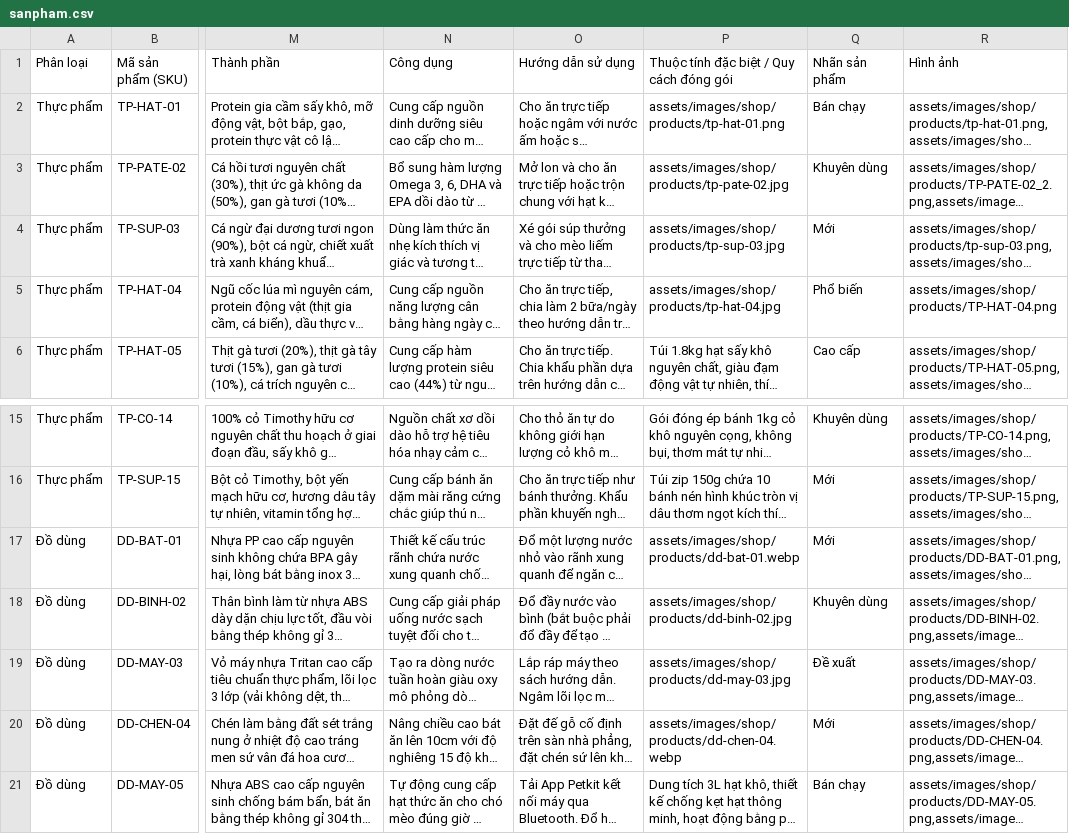
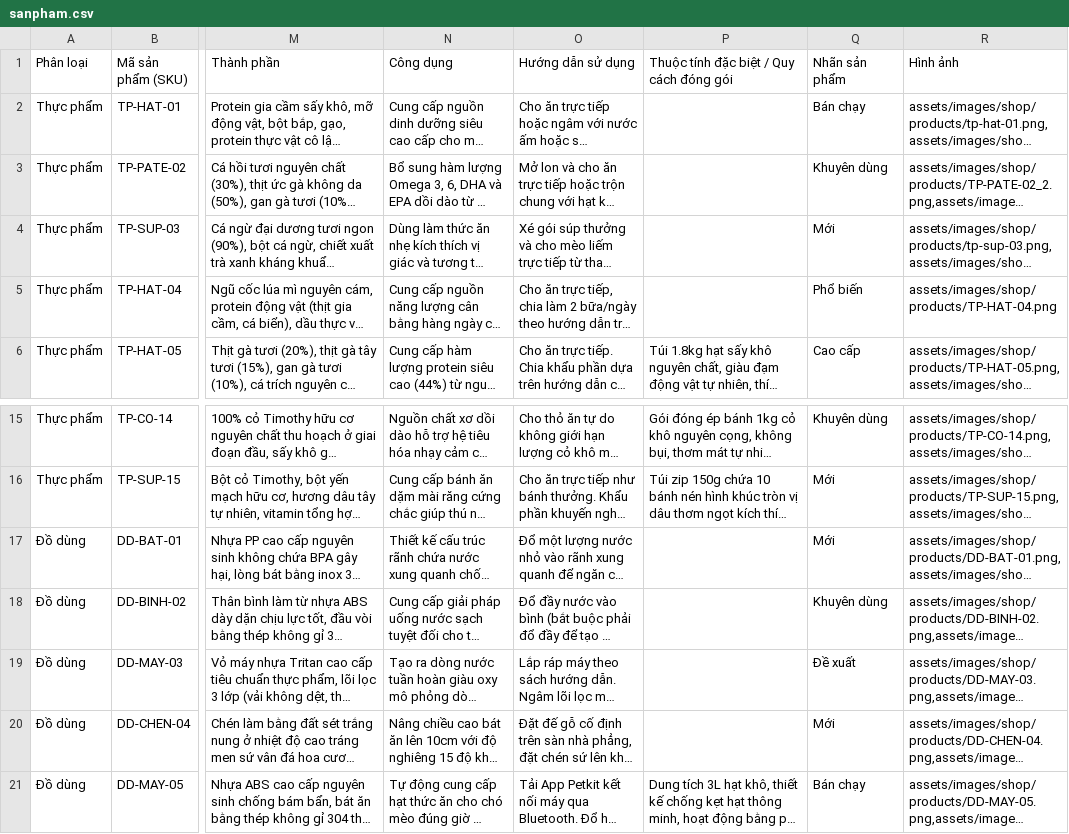
Before and after one commit to lleewyn/Pawpal, a CSV file: data/sanpham.csv, drawn as a sheet; only a part is shown, gaps mark what is left out; long unchanged cells end in …; the diff names each change by its address in the sheet, - before the commit and + after, or states it on an @@ line.

Commit message:
Clear invalid image paths from the specifications column in sanpham.csv

```diff
--- a/data/sanpham.csv
+++ b/data/sanpham.csv
-P2: assets/images/shop/products/tp-hat-01.png
+P2: (empty)
-P3: assets/images/shop/products/tp-pate-02.jpg
+P3: (empty)
-P4: assets/images/shop/products/tp-sup-03.jpg
+P4: (empty)
-P5: assets/images/shop/products/tp-hat-04.jpg
+P5: (empty)
-P17: assets/images/shop/products/dd-bat-01.webp
+P17: (empty)
-P18: assets/images/shop/products/dd-binh-02.jpg
+P18: (empty)
-P19: assets/images/shop/products/dd-may-03.jpg
+P19: (empty)
-P20: assets/images/shop/products/dd-chen-04.webp
+P20: (empty)
```
